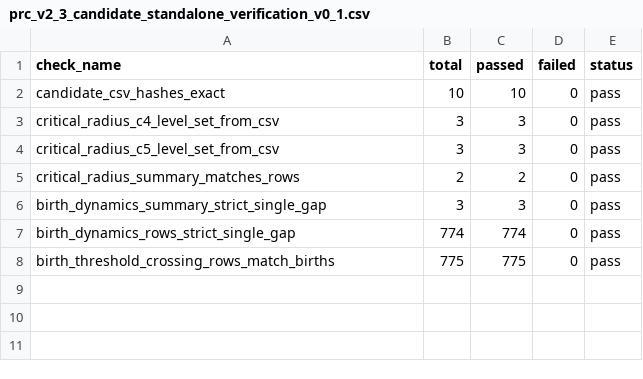
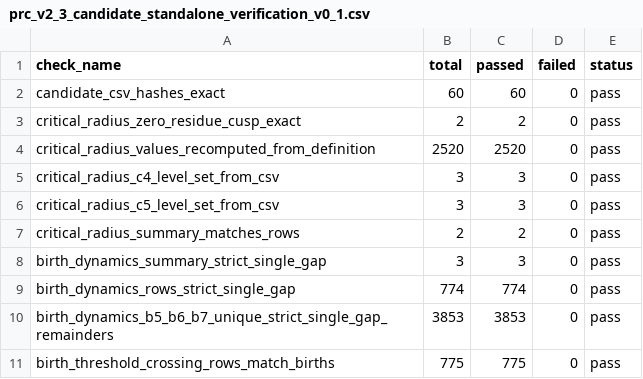
Before and after one commit to ritabe-dev/PrimeClock, a CSV file: research/experiments/critical_radius_birth_dynamics/data/prc_v2_3_candidate_standalone_verification_v0_1.csv, drawn as a sheet.

Commit message:
Add reusable PrimeClock candidate workflow gate

```diff
--- a/research/experiments/critical_radius_birth_dynamics/data/prc_v2_3_candidate_standalone_verification_v0_1.csv
+++ b/research/experiments/critical_radius_birth_dynamics/data/prc_v2_3_candidate_standalone_verification_v0_1.csv
@@ -1,3 +1,5 @@
 check_name,total,passed,failed,status
-candidate_csv_hashes_exact,10,10,0,pass
+candidate_csv_hashes_exact,60,60,0,pass
+critical_radius_zero_residue_cusp_exact,2,2,0,pass
+critical_radius_values_recomputed_from_definition,2520,2520,0,pass
 critical_radius_c4_level_set_from_csv,3,3,0,pass
@@ -7,2 +9,3 @@ birth_dynamics_summary_strict_single_gap,3,3,0,pass
 birth_dynamics_rows_strict_single_gap,774,774,0,pass
+birth_dynamics_b5_b6_b7_unique_strict_single_gap_remainders,3853,3853,0,pass
 birth_threshold_crossing_rows_match_births,775,775,0,pass
```
Also changed, not shown: research/experiments/critical_radius_birth_dynamics/data/prc_prime_prefix_critical_radius_k4_k5_v0_1.csv, research/experiments/critical_radius_birth_dynamics/data/prc_v2_3_candidate_verification_v0_1.csv, 29 other files.
